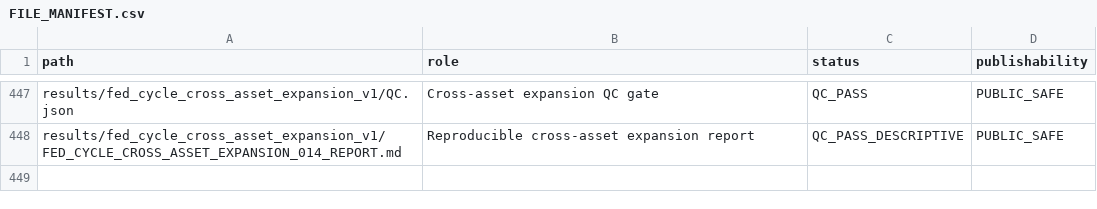
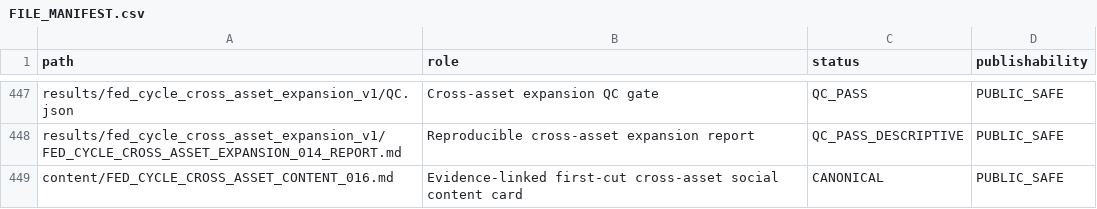
Before and after one commit to xuanyiting68-hash/gss-cb-001-macro-regime-cross-asset, a CSV file: docs/FILE_MANIFEST.csv, drawn as a sheet; only a part is shown, gaps mark what is left out; the diff names each change by its address in the sheet, - before the commit and + after, or states it on an @@ line.

Commit message:
Register cross-asset content card

```diff
--- a/docs/FILE_MANIFEST.csv
+++ b/docs/FILE_MANIFEST.csv
+row 449: content/FED_CYCLE_CROSS_ASSET_CONTENT_016.md | Evidence-linked first-cut cross-asset social content card | CANONICAL | PUBLIC_SAFE
```
